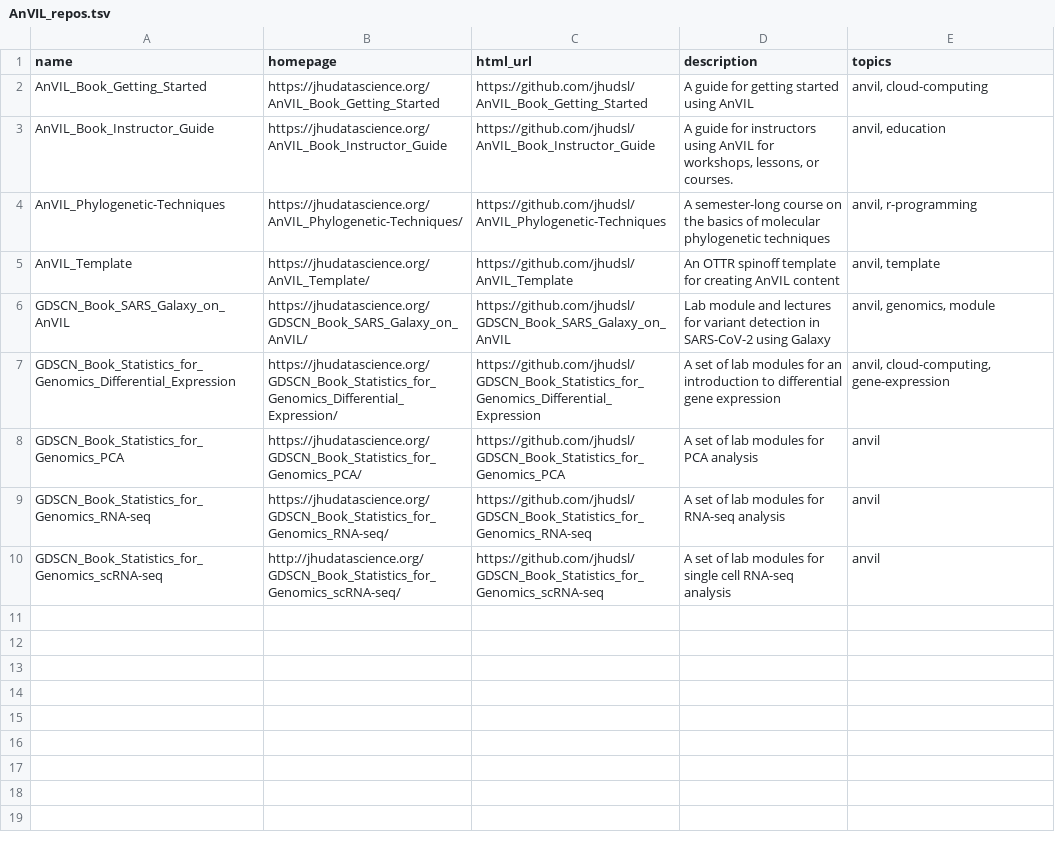
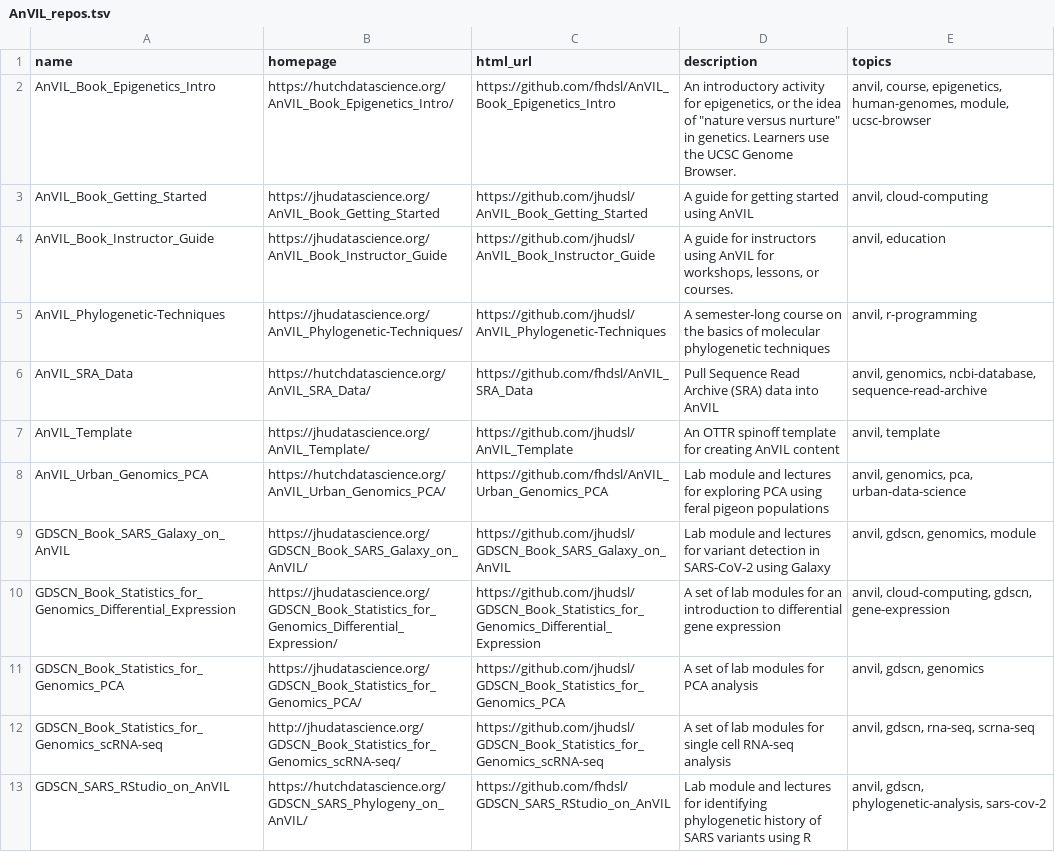
Before and after one commit to fhdsl/GDSCN_SARS_RStudio_on_AnVIL, a TSV file: resources/AnVIL_repos.tsv, drawn as a sheet.

Commit message:
add AnVIL repos

```diff
--- a/resources/AnVIL_repos.tsv
+++ b/resources/AnVIL_repos.tsv
@@ -1,2 +1,3 @@
 name	homepage	html_url	description	topics
+AnVIL_Book_Epigenetics_Intro	https://hutchdatascience.org/AnVIL_Book_Epigenetics_Intro/	https://github.com/fhdsl/AnVIL_Book_Epigenetics_Intro	"An introductory activity for epigenetics, or the idea of ""nature versus nurture"" in genetics. Learners use the UCSC Genome Browser."	anvil, course, epigenetics, human-genomes, module, ucsc-browser
 AnVIL_Book_Getting_Started	https://jhudatascience.org/AnVIL_Book_Getting_Started	https://github.com/jhudsl/AnVIL_Book_Getting_Started	A guide for getting started using AnVIL 	anvil, cloud-computing
@@ -4,7 +5,9 @@ AnVIL_Book_Instructor_Guide	https://jhudatascience.org/AnVIL_Book_Instructor_Gui
 AnVIL_Phylogenetic-Techniques	https://jhudatascience.org/AnVIL_Phylogenetic-Techniques/	https://github.com/jhudsl/AnVIL_Phylogenetic-Techniques	A semester-long course on the basics of molecular phylogenetic techniques	anvil, r-programming
+AnVIL_SRA_Data	https://hutchdatascience.org/AnVIL_SRA_Data/	https://github.com/fhdsl/AnVIL_SRA_Data	Pull Sequence Read Archive (SRA) data into AnVIL	anvil, genomics, ncbi-database, sequence-read-archive
 AnVIL_Template	https://jhudatascience.org/AnVIL_Template/	https://github.com/jhudsl/AnVIL_Template	An OTTR spinoff template for creating AnVIL content	anvil, template
-GDSCN_Book_SARS_Galaxy_on_AnVIL	https://jhudatascience.org/GDSCN_Book_SARS_Galaxy_on_AnVIL/	https://github.com/jhudsl/GDSCN_Book_SARS_Galaxy_on_AnVIL	Lab module and lectures for variant detection in SARS-CoV-2 using Galaxy	anvil, genomics, module
-GDSCN_Book_Statistics_for_Genomics_Differential_Expression	https://jhudatascience.org/GDSCN_Book_Statistics_for_Genomics_Differential_Expression/	https://github.com/jhudsl/GDSCN_Book_Statistics_for_Genomics_Differential_Expression	A set of lab modules for an introduction to differential gene expression	anvil, cloud-computing, gene-expression
-GDSCN_Book_Statistics_for_Genomics_PCA	https://jhudatascience.org/GDSCN_Book_Statistics_for_Genomics_PCA/	https://github.com/jhudsl/GDSCN_Book_Statistics_for_Genomics_PCA	A set of lab modules for PCA analysis	anvil
-GDSCN_Book_Statistics_for_Genomics_RNA-seq	https://jhudatascience.org/GDSCN_Book_Statistics_for_Genomics_RNA-seq/	https://github.com/jhudsl/GDSCN_Book_Statistics_for_Genomics_RNA-seq	A set of lab modules for RNA-seq analysis	anvil
-GDSCN_Book_Statistics_for_Genomics_scRNA-seq	http://jhudatascience.org/GDSCN_Book_Statistics_for_Genomics_scRNA-seq/	https://github.com/jhudsl/GDSCN_Book_Statistics_for_Genomics_scRNA-seq	A set of lab modules for single cell RNA-seq analysis	anvil
+AnVIL_Urban_Genomics_PCA	https://hutchdatascience.org/AnVIL_Urban_Genomics_PCA/	https://github.com/fhdsl/AnVIL_Urban_Genomics_PCA	Lab module and lectures for exploring PCA using feral pigeon populations	anvil, genomics, pca, urban-data-science
+GDSCN_Book_SARS_Galaxy_on_AnVIL	https://jhudatascience.org/GDSCN_Book_SARS_Galaxy_on_AnVIL/	https://github.com/jhudsl/GDSCN_Book_SARS_Galaxy_on_AnVIL	Lab module and lectures for variant detection in SARS-CoV-2 using Galaxy	anvil, gdscn, genomics, module
+GDSCN_Book_Statistics_for_Genomics_Differential_Expression	https://jhudatascience.org/GDSCN_Book_Statistics_for_Genomics_Differential_Expression/	https://github.com/jhudsl/GDSCN_Book_Statistics_for_Genomics_Differential_Expression	A set of lab modules for an introduction to differential gene expression	anvil, cloud-computing, gdscn, gene-expression
+GDSCN_Book_Statistics_for_Genomics_PCA	https://jhudatascience.org/GDSCN_Book_Statistics_for_Genomics_PCA/	https://github.com/jhudsl/GDSCN_Book_Statistics_for_Genomics_PCA	A set of lab modules for PCA analysis	anvil, gdscn, genomics
+GDSCN_Book_Statistics_for_Genomics_scRNA-seq	http://jhudatascience.org/GDSCN_Book_Statistics_for_Genomics_scRNA-seq/	https://github.com/jhudsl/GDSCN_Book_Statistics_for_Genomics_scRNA-seq	A set of lab modules for single cell RNA-seq analysis	anvil, gdscn, rna-seq, scrna-seq
+GDSCN_SARS_RStudio_on_AnVIL	https://hutchdatascience.org/GDSCN_SARS_Phylogeny_on_AnVIL/	https://github.com/fhdsl/GDSCN_SARS_RStudio_on_AnVIL	Lab module and lectures for identifying phylogenetic history of SARS variants using R	anvil, gdscn, phylogenetic-analysis, sars-cov-2
```
